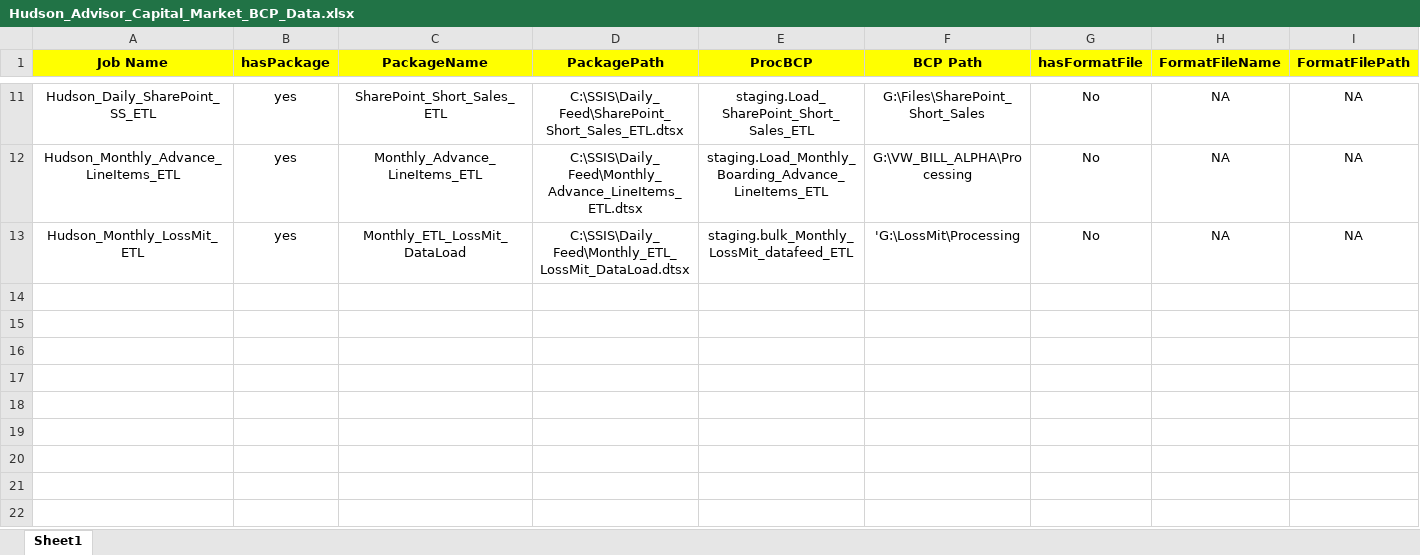
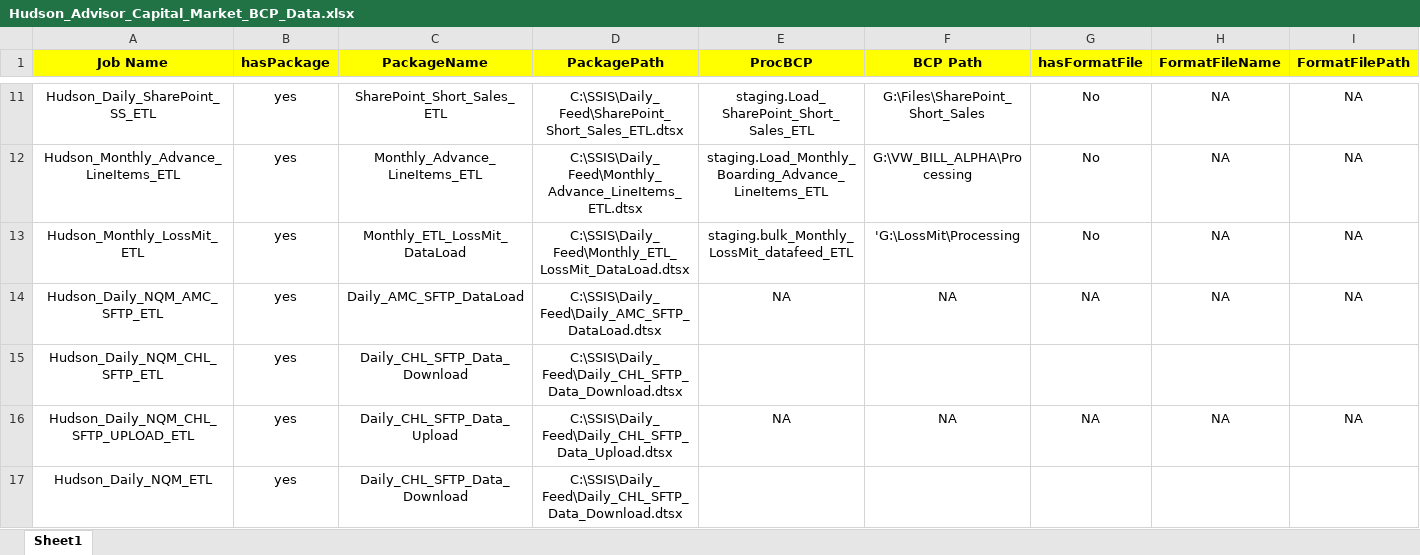
Before and after one commit to saibhaskerraju/Huds0nCapitalMarket, an Excel workbook: Hudson_Advisor_Capital_Market_BCP_Data.xlsx, sheet Sheet1, drawn as a sheet; only a part is shown, gaps mark what is left out; values as stored, in another font and other column widths than the file's, no borders; rows hold the shown columns only; the diff names each change by its address in the sheet, - before the commit and + after, or states it on an @@ line.

```diff
--- a/Hudson_Advisor_Capital_Market_BCP_Data.xlsx (sheet Sheet1)
+++ b/Hudson_Advisor_Capital_Market_BCP_Data.xlsx (sheet Sheet1)
+row 14: Hudson_Daily_NQM_AMC_SFTP_ETL | yes | Daily_AMC_SFTP_DataLoad | C:\SSIS\Daily_Feed\Daily_AMC_SFTP_DataLoad.dtsx | NA | NA | NA | NA | NA
+row 15: Hudson_Daily_NQM_CHL_SFTP_ETL | yes | Daily_CHL_SFTP_Data_Download | C:\SSIS\Daily_Feed\Daily_CHL_SFTP_Data_Download.dtsx
+row 16: Hudson_Daily_NQM_CHL_SFTP_UPLOAD_ETL | yes | Daily_CHL_SFTP_Data_Upload | C:\SSIS\Daily_Feed\Daily_CHL_SFTP_Data_Upload.dtsx | NA | NA | NA | NA | NA
+row 17: Hudson_Daily_NQM_ETL | yes | Daily_CHL_SFTP_Data_Download | C:\SSIS\Daily_Feed\Daily_CHL_SFTP_Data_Download.dtsx
```
Also changed, not shown: 1 other file.
